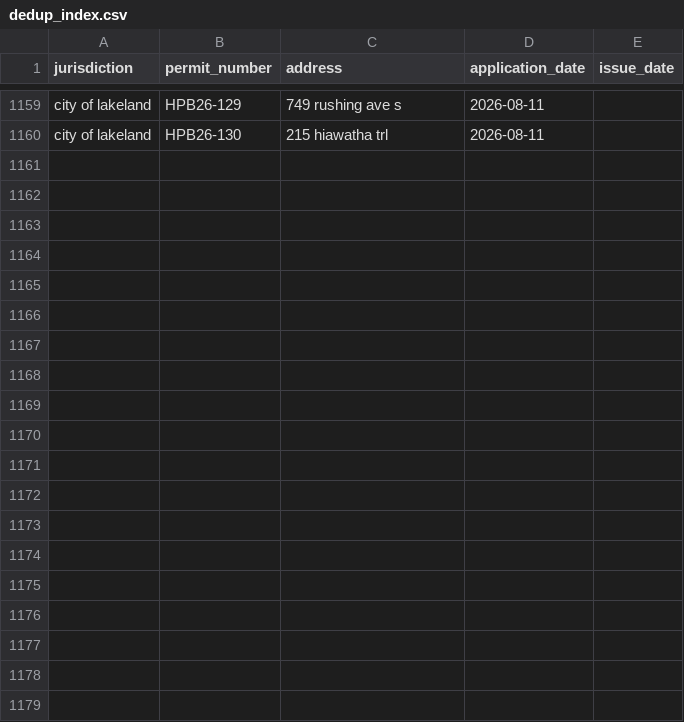
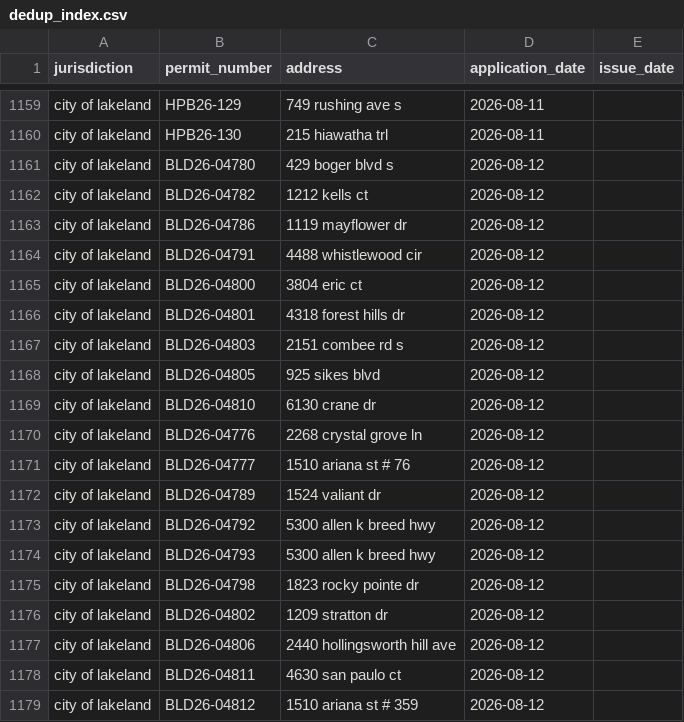
Before and after one commit to Solcatcher/Permit-Lead, a CSV file: data/dedup_index.csv, drawn as a sheet; only a part is shown, gaps mark what is left out; the diff covers the shown part only; the diff names each change by its address in the sheet, - before the commit and + after, or states it on an @@ line.

```diff
--- a/data/dedup_index.csv
+++ b/data/dedup_index.csv
+row 1161: city of lakeland | BLD26-04780 | 429 boger blvd s | 2026-08-12
+row 1162: city of lakeland | BLD26-04782 | 1212 kells ct | 2026-08-12
+row 1163: city of lakeland | BLD26-04786 | 1119 mayflower dr | 2026-08-12
+row 1164: city of lakeland | BLD26-04791 | 4488 whistlewood cir | 2026-08-12
+row 1165: city of lakeland | BLD26-04800 | 3804 eric ct | 2026-08-12
+row 1166: city of lakeland | BLD26-04801 | 4318 forest hills dr | 2026-08-12
+row 1167: city of lakeland | BLD26-04803 | 2151 combee rd s | 2026-08-12
+row 1168: city of lakeland | BLD26-04805 | 925 sikes blvd | 2026-08-12
+row 1169: city of lakeland | BLD26-04810 | 6130 crane dr | 2026-08-12
+row 1170: city of lakeland | BLD26-04776 | 2268 crystal grove ln | 2026-08-12
+row 1171: city of lakeland | BLD26-04777 | 1510 ariana st # 76 | 2026-08-12
+row 1172: city of lakeland | BLD26-04789 | 1524 valiant dr | 2026-08-12
+row 1173: city of lakeland | BLD26-04792 | 5300 allen k breed hwy | 2026-08-12
+row 1174: city of lakeland | BLD26-04793 | 5300 allen k breed hwy | 2026-08-12
+row 1175: city of lakeland | BLD26-04798 | 1823 rocky pointe dr | 2026-08-12
+row 1176: city of lakeland | BLD26-04802 | 1209 stratton dr | 2026-08-12
+row 1177: city of lakeland | BLD26-04806 | 2440 hollingsworth hill ave | 2026-08-12
+row 1178: city of lakeland | BLD26-04811 | 4630 san paulo ct | 2026-08-12
+row 1179: city of lakeland | BLD26-04812 | 1510 ariana st # 359 | 2026-08-12
```
Also changed, not shown: 20 added rows elsewhere in this file, 3 other files.
